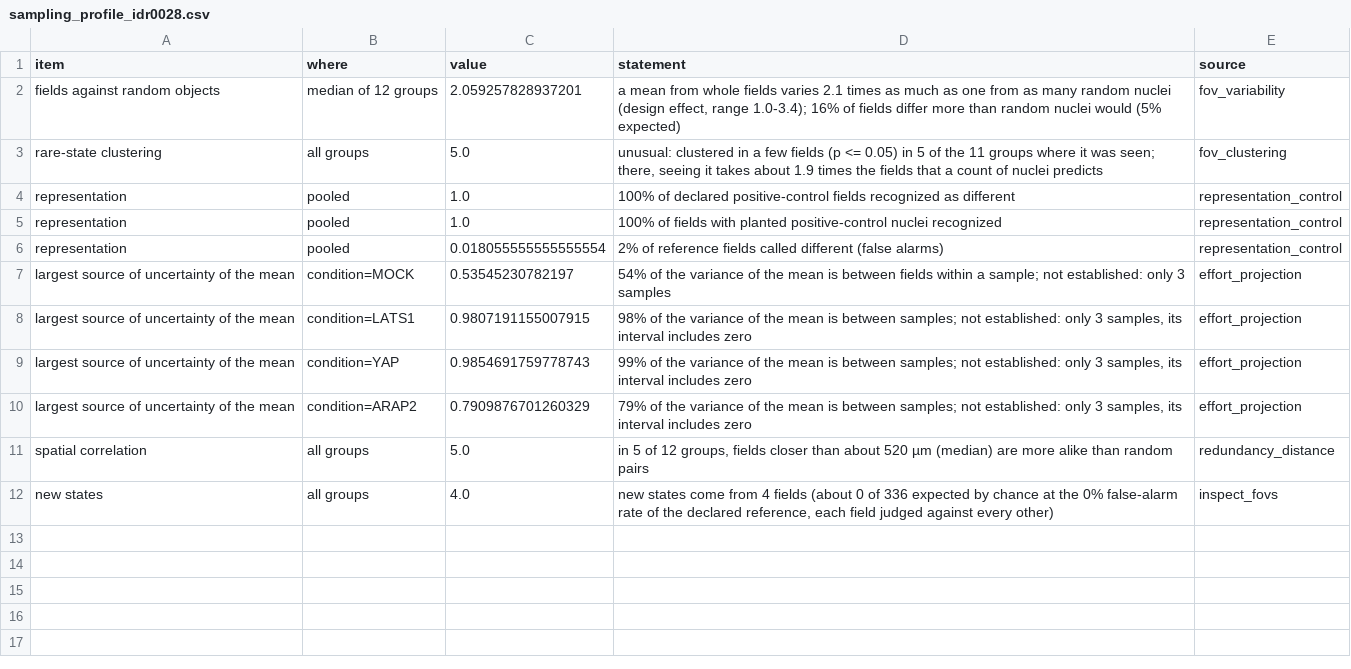
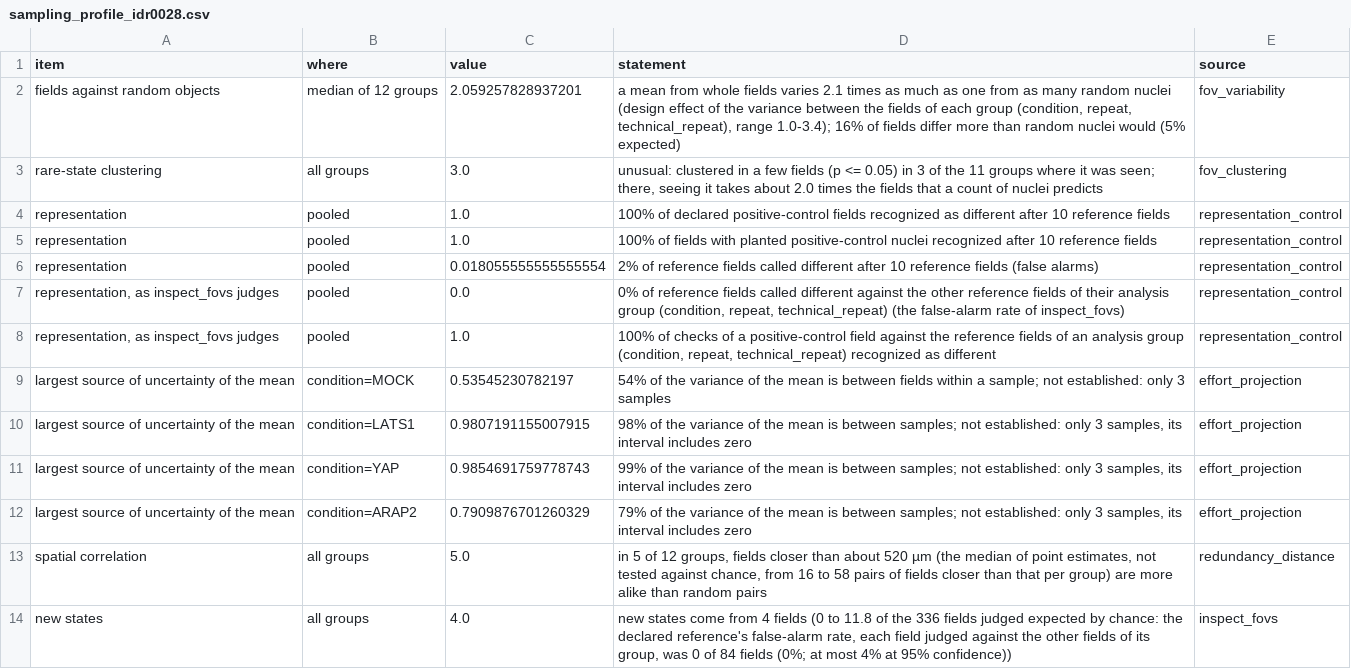
Before and after one commit to CellMigrationLab/MorphoCoverage, a CSV file: data/crick_idr/results/sampling_profile_idr0028.csv, drawn as a sheet.

```diff
--- a/data/crick_idr/results/sampling_profile_idr0028.csv
+++ b/data/crick_idr/results/sampling_profile_idr0028.csv
@@ -1,7 +1,9 @@
 item,where,value,statement,source
-fields against random objects,median of 12 groups,2.059257828937201,"a mean from whole fields varies 2.1 times as much as one from as many random nuclei (design effect, range 1.0-3.4); 16% of fields differ more than random nuclei would (5% expected)",fov_variability
-rare-state clustering,all groups,5.0,"unusual: clustered in a few fields (p <= 0.05) in 5 of the 11 groups where it was seen; there, seeing it takes about 1.9 times the fields that a count of nuclei predicts",fov_clustering
-representation,pooled,1.0,100% of declared positive-control fields recognized as different,representation_control
-representation,pooled,1.0,100% of fields with planted positive-control nuclei recognized,representation_control
-representation,pooled,0.018055555555555554,2% of reference fields called different (false alarms),representation_control
+fields against random objects,median of 12 groups,2.059257828937201,"a mean from whole fields varies 2.1 times as much as one from as many random nuclei (design effect of the variance between the fields of each group (condition, repeat, technical_repeat), range 1.0-3.4); 16% of fields differ more than random nuclei would (5% expected)",fov_variability
+rare-state clustering,all groups,3.0,"unusual: clustered in a few fields (p <= 0.05) in 3 of the 11 groups where it was seen; there, seeing it takes about 2.0 times the fields that a count of nuclei predicts",fov_clustering
+representation,pooled,1.0,100% of declared positive-control fields recognized as different after 10 reference fields,representation_control
+representation,pooled,1.0,100% of fields with planted positive-control nuclei recognized after 10 reference fields,representation_control
+representation,pooled,0.018055555555555554,2% of reference fields called different after 10 reference fields (false alarms),representation_control
+"representation, as inspect_fovs judges",pooled,0.0,"0% of reference fields called different against the other reference fields of their analysis group (condition, repeat, technical_repeat) (the false-alarm rate of inspect_fovs)",representation_control
+"representation, as inspect_fovs judges",pooled,1.0,"100% of checks of a positive-control field against the reference fields of an analysis group (condition, repeat, technical_repeat) recognized as different",representation_control
 largest source of uncertainty of the mean,condition=MOCK,0.53545230782197,54% of the variance of the mean is between fields within a sample; not established: only 3 samples,effort_projection
@@ -10,3 +12,3 @@ largest source of uncertainty of the mean,condition=YAP,0.9854691759778743,"99%
 largest source of uncertainty of the mean,condition=ARAP2,0.7909876701260329,"79% of the variance of the mean is between samples; not established: only 3 samples, its interval includes zero",effort_projection
-spatial correlation,all groups,5.0,"in 5 of 12 groups, fields closer than about 520 µm (median) are more alike than random pairs",redundancy_distance
-new states,all groups,4.0,"new states come from 4 fields (about 0 of 336 expected by chance at the 0% false-alarm rate of the declared reference, each field judged against every other)",inspect_fovs
+spatial correlation,all groups,5.0,"in 5 of 12 groups, fields closer than about 520 µm (the median of point estimates, not tested against chance, from 16 to 58 pairs of fields closer than that per group) are more alike than random pairs",redundancy_distance
+new states,all groups,4.0,"new states come from 4 fields (0 to 11.8 of the 336 fields judged expected by chance: the declared reference's false-alarm rate, each field judged against the other fields of its group, was 0 of 84 fields (0%; at most 4% at 95% confidence))",inspect_fovs
```
Also changed, not shown: data/crick_idr/results/heldout_calibration_idr0139.csv, data/crick_idr/results/objects_vs_fields_unusual.csv, 27 other files.
